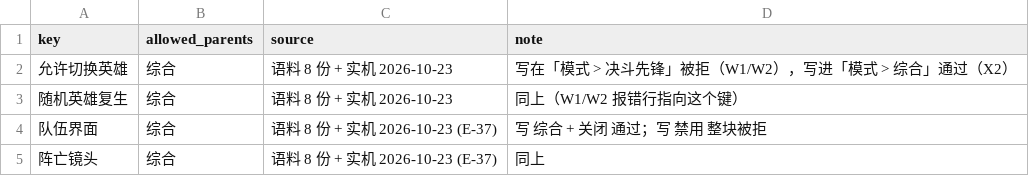
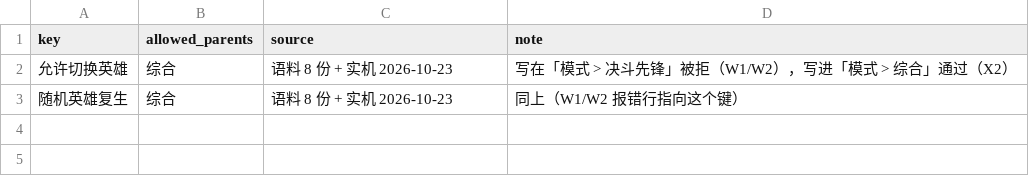
Before and after one commit to sandsand244263/overwatch-workshop-lite-skills, a TSV file: data/key-parent-layers.tsv, drawn as a sheet.

Commit message:
fix: 收窄键层限制表（队伍界面/阵亡镜头在死斗块内实机合法，属误报）

```diff
--- a/data/key-parent-layers.tsv
+++ b/data/key-parent-layers.tsv
@@ -3,3 +3 @@ key	allowed_parents	source	note
 随机英雄复生	综合	语料 8 份 + 实机 2026-10-23	同上（W1/W2 报错行指向这个键）
-队伍界面	综合	语料 8 份 + 实机 2026-10-23 (E-37)	写 综合 + 关闭 通过；写 禁用 整块被拒
-阵亡镜头	综合	语料 8 份 + 实机 2026-10-23 (E-37)	同上
```
